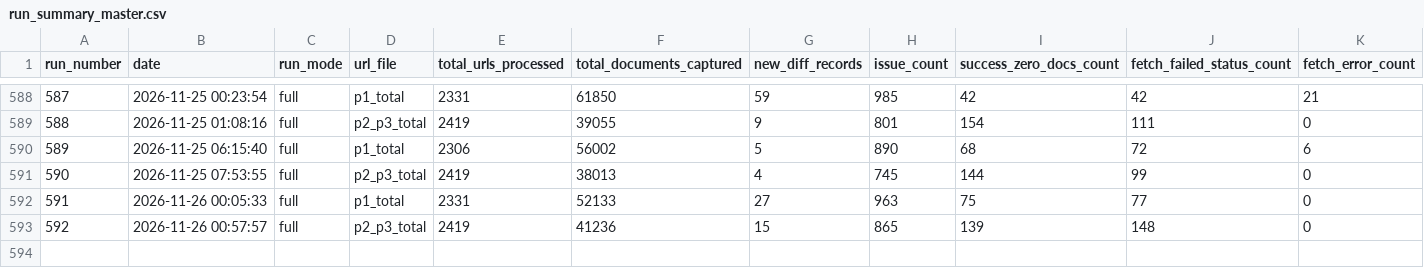
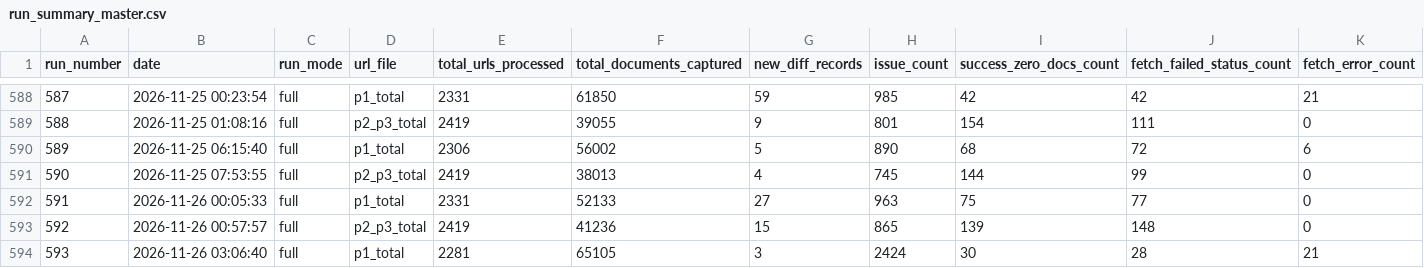
Before and after one commit to Shyamlseg/Documentmonitor1, a CSV file: run_summary_master.csv, drawn as a sheet; only a part is shown, gaps mark what is left out; rows hold the shown columns only; the diff names each change by its address in the sheet, - before the commit and + after, or states it on an @@ line.

```diff
--- a/run_summary_master.csv
+++ b/run_summary_master.csv
+row 594: 593 | 2026-11-26 03:06:40 | full | p1_total | 2281 | 65105 | 3 | 2424 | 30 | 28 | 21
```
Also changed, not shown: chunk_status/p1_chunk_status.csv, diff.csv, 6 other files.
